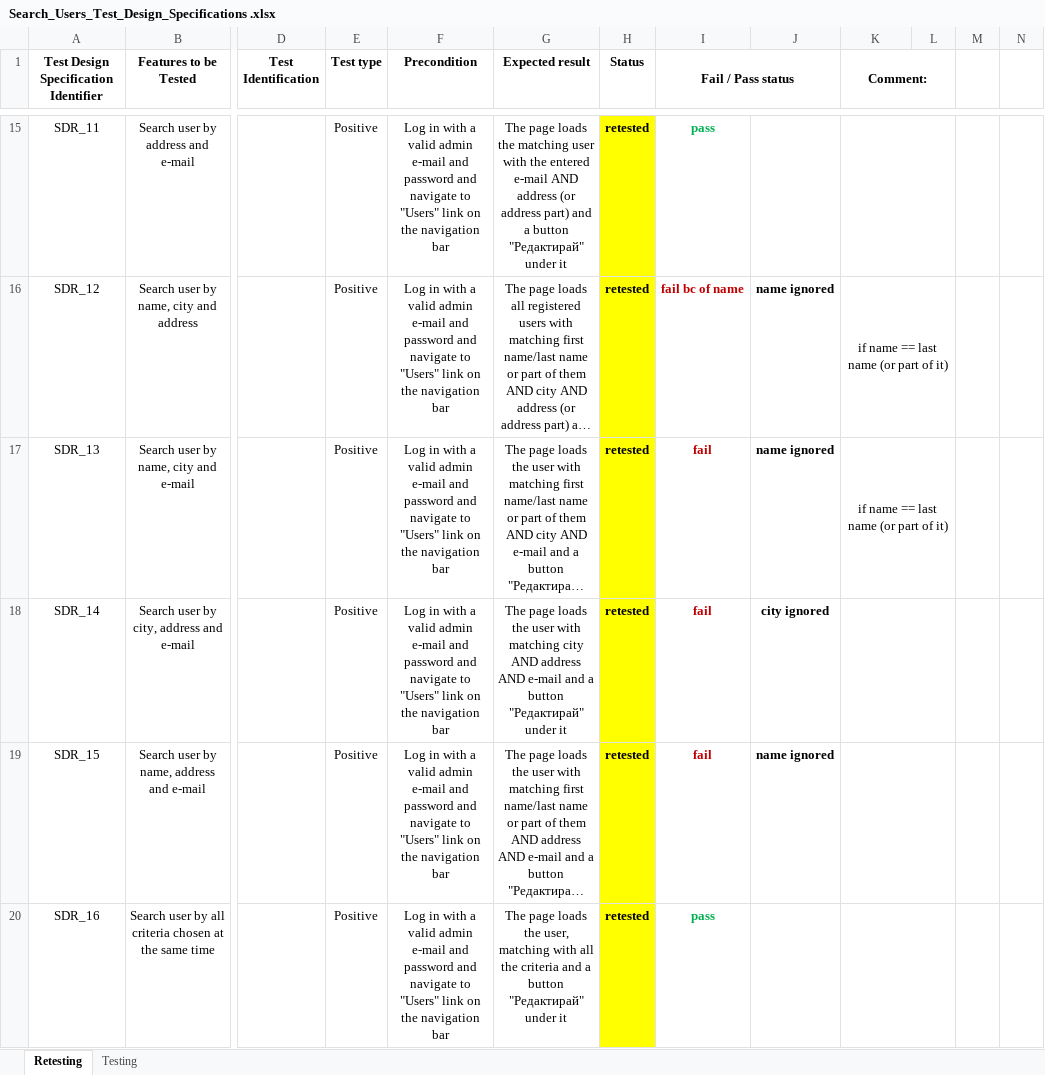
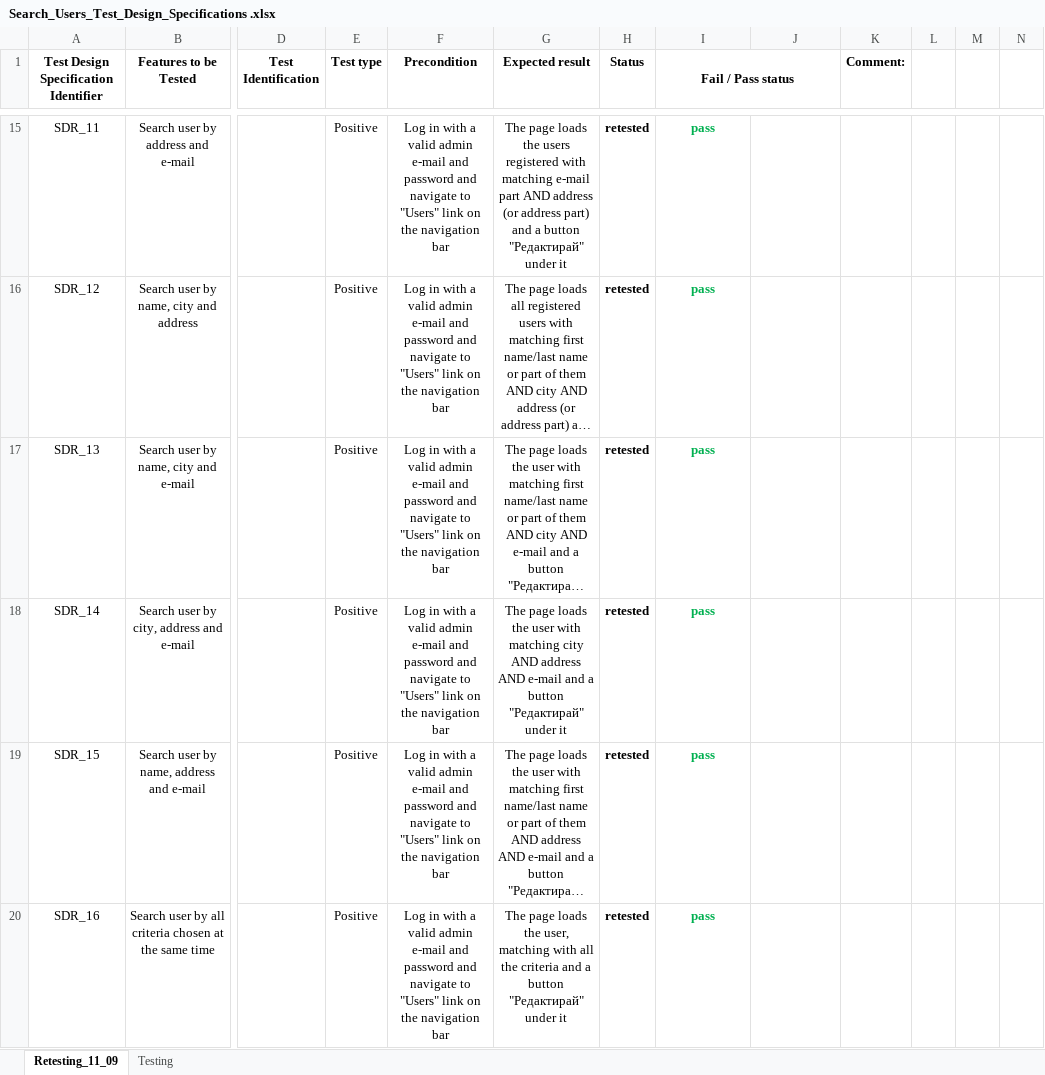
Before and after one commit to mzhingova/GrannyNanny, an Excel workbook: Test Design Specifications/Search_Users_Test_Design_Specifications .xlsx, sheet Retesting_11_09, drawn as a sheet; only a part is shown, gaps mark what is left out; long unchanged cells end in …; values as stored, in another font and other column widths than the file's, no borders; the diff covers the shown part only; the diff names each change by its address in the sheet, - before the commit and + after, or states it on an @@ line.

```diff
--- a/Test Design Specifications/Search_Users_Test_Design_Specifications .xlsx (sheet Retesting_11_09)
+++ b/Test Design Specifications/Search_Users_Test_Design_Specifications .xlsx (sheet Retesting_11_09)
-sheet tab: Retesting
+sheet tab: Retesting_11_09
-K1:L1 merged
-G15 (Expected result): …loads the matching user with the entered e-mail AND address…
+G15 (Expected result): …loads the users registered with matching e-mail part AND address…
-H15:H20 fill: #FFFF00
+H15:H20 fill: none
-K15:L15 merged
-I16 (Fail / Pass status): fail bc of name
+I16 (Fail / Pass status): pass
-I16:I19 text colour: #C00000
+I16:I19 text colour: #00B050
-J16:J17: name ignored
+J16:J17: (empty)
-K16:K17 (Comment:): if name == last name (or part of it)
+K16:K17 (Comment:): (empty)
-K16:L16 merged
-I17:I19 (Fail / Pass status): fail
+I17:I19 (Fail / Pass status): pass
-K17:L17 merged
-J18: city ignored
+J18: (empty)
-K18:L18 merged
-J19: name ignored
+J19: (empty)
-K19:L19 merged
-K20:L20 merged
```
Also changed, not shown: 21 edited cells, cell formats and merged cells elsewhere in this sheet, 2 other files.
